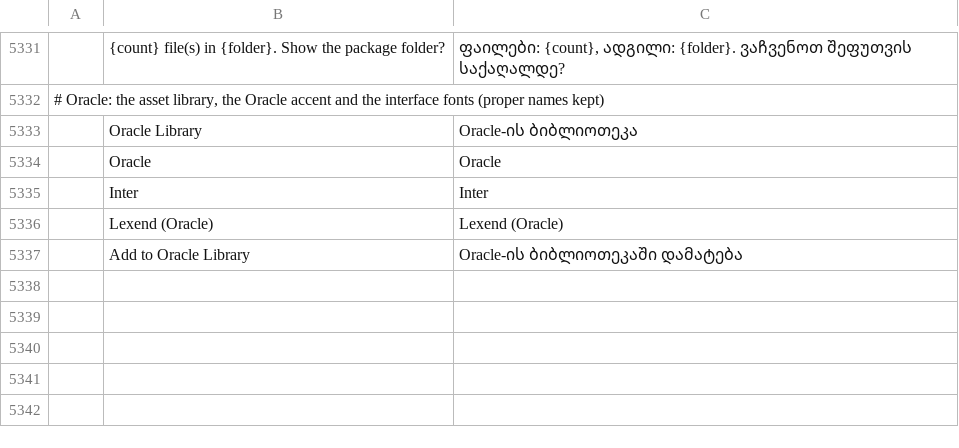
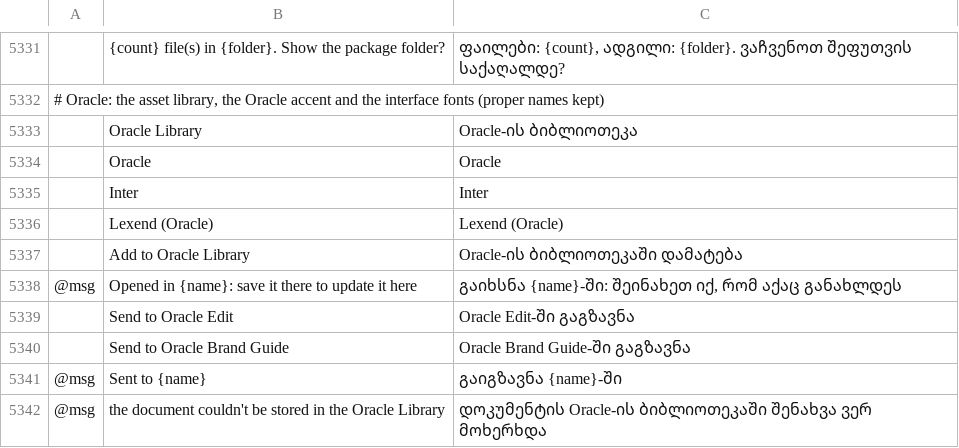
Before and after one commit to Marvingxx/oracle-vector, a TSV file: crates/ui-egui/src/i18n/ka.tsv, drawn as a sheet; only a part is shown, gaps mark what is left out; the diff names each change by its address in the sheet, - before the commit and + after, or states it on an @@ line.

```diff
--- a/crates/ui-egui/src/i18n/ka.tsv
+++ b/crates/ui-egui/src/i18n/ka.tsv
+row 5338: @msg | Opened in {name}: save it there to update it here | გაიხსნა {name}-ში: შეინახეთ იქ, რომ აქაც განახლდეს
+row 5339:  | Send to Oracle Edit | Oracle Edit-ში გაგზავნა
+row 5340:  | Send to Oracle Brand Guide | Oracle Brand Guide-ში გაგზავნა
+row 5341: @msg | Sent to {name} | გაიგზავნა {name}-ში
+row 5342: @msg | the document couldn't be stored in the Oracle Library | დოკუმენტის Oracle-ის ბიბლიოთეკაში შენახვა ვერ მოხერხდა
```
Also changed, not shown: crates/ui-egui/src/i18n/bg.tsv, crates/ui-egui/src/i18n/el.tsv, 28 other files.
